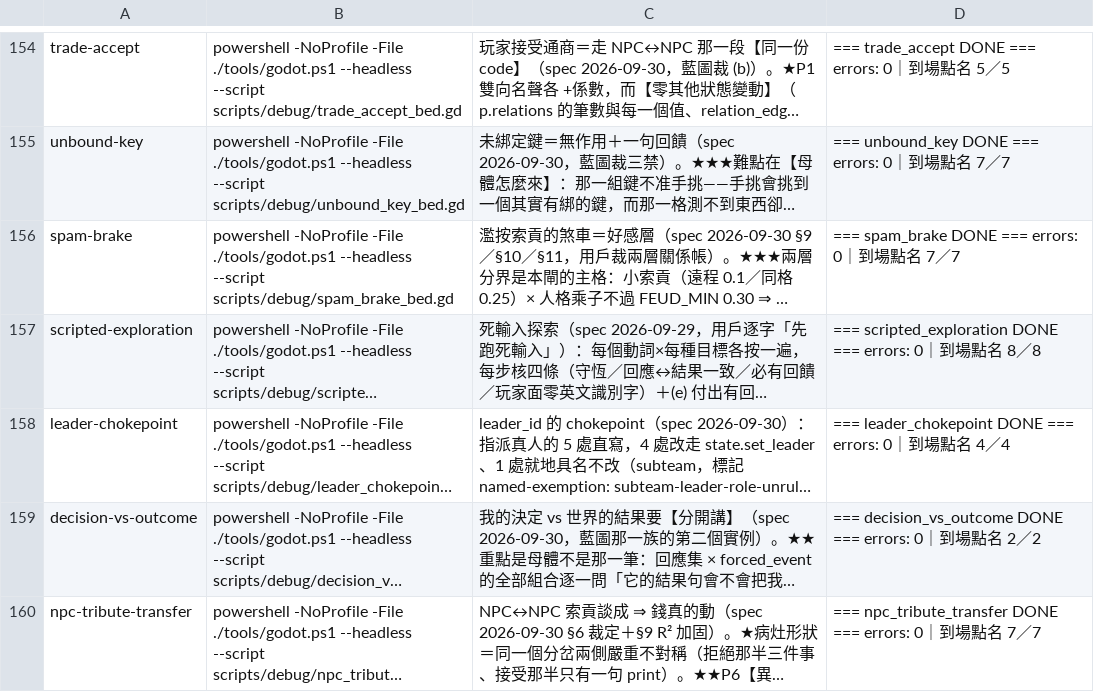
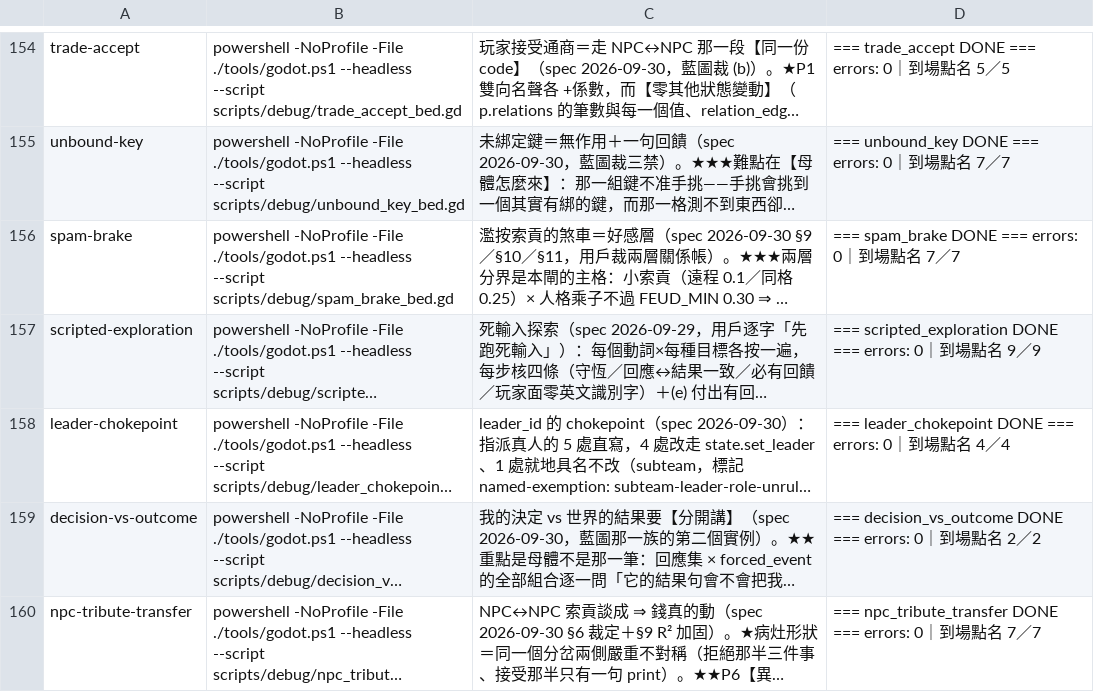
Before and after one commit to ivanlin630/demo, a TSV file: docs/process/merge-gates.tsv, drawn as a sheet; only a part is shown, gaps mark what is left out; long unchanged cells end in …; the diff names each change by its address in the sheet, - before the commit and + after, or states it on an @@ line.

```diff
--- a/docs/process/merge-gates.tsv
+++ b/docs/process/merge-gates.tsv
-D157: …名 8／8
+D157: …名 9／9
```
